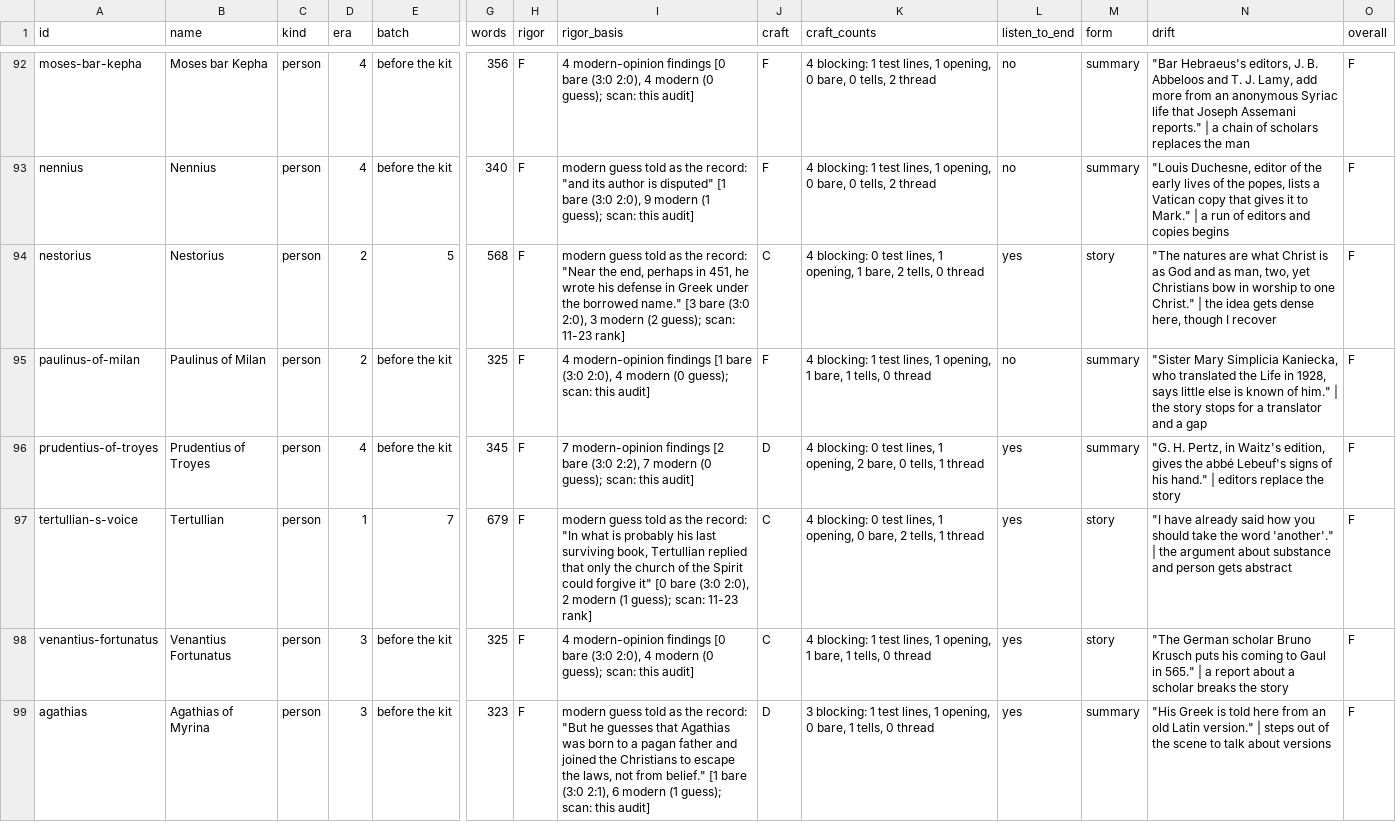
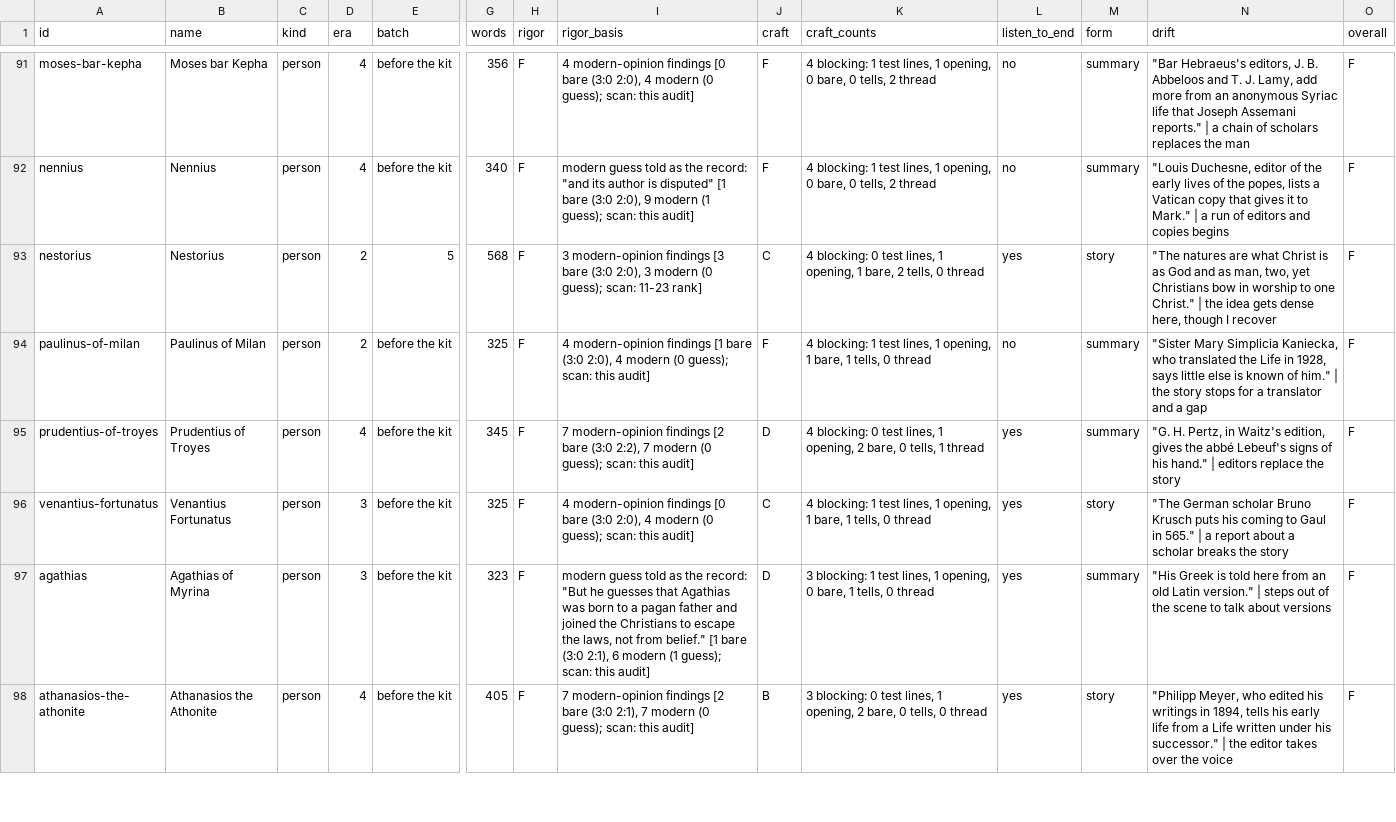
Before and after one commit to mchadwick25-droid/CIC-Project, a CSV file: Build/Ministry/Operations/Audits/2026-11-25_person-council-grades/Grades.csv, drawn as a sheet; only a part is shown, gaps mark what is left out; the shorter side is filled out with more unchanged rows; removed rows and columns are numbered as before the commit, all else as after; rows hold the shown columns only; the diff covers the shown part only; the diff names each change by its address in the sheet, - before the commit and + after, or states it on an @@ line.

```diff
--- a/Build/Ministry/Operations/Audits/2026-11-25_person-council-grades/Grades.csv
+++ b/Build/Ministry/Operations/Audits/2026-11-25_person-council-grades/Grades.csv
-I93 (rigor_basis): modern guess told as the record: "Near the end, perhaps in 451, he wrote his defense in Greek under the borrowed name." [3 bare (3:0 2:0), 3 modern (2 guess); scan:…
+I93 (rigor_basis): 3 modern-opinion findings [3 bare (3:0 2:0), 3 modern (0 guess); scan:…
-row 97: tertullian-s-voice | Tertullian | person | 1 | 7 | 679 | F | modern guess told as the record: "In what is probably his last surviving book, Tertullian replied that only the church of the Spirit could forgive it" [0 bare (3:0 2:0), 2 modern (1 guess); scan: 11-23 rank] | C | 4 blocking: 0 test lines, 1 opening, 0 bare, 2 tells, 1 thread | yes | story | "I have already said how you should take the word 'another'." | the argument about substance and person gets abstract | F
```
Also changed, not shown: 5 added rows, 4 removed rows and 11 edited cells elsewhere in this file, Build/Ministry/Operations/Audits/2026-11-25_person-council-grades/Rebuild_Order.csv, 6 other files.
